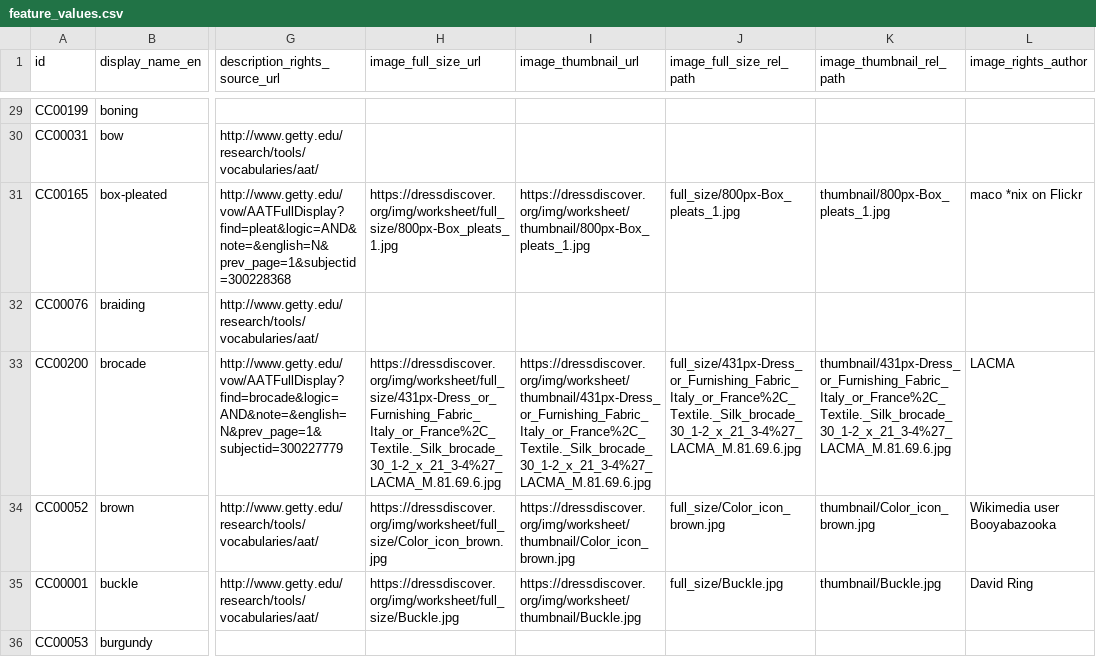
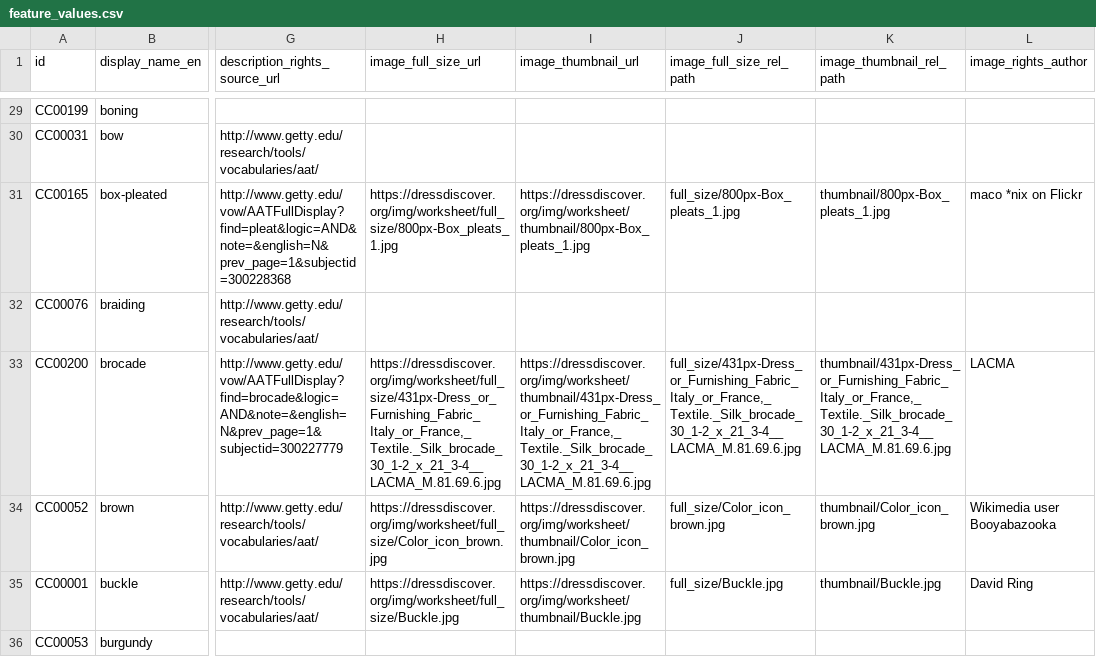
Before and after one commit to minorg/dressdiscover, a CSV file: ts/definitions/feature_values.csv, drawn as a sheet; only a part is shown, gaps mark what is left out; the diff covers the shown part only; the diff names each change by its address in the sheet, - before the commit and + after, or states it on an @@ line.

Commit message:
corrected some typos in image links

```diff
--- a/ts/definitions/feature_values.csv
+++ b/ts/definitions/feature_values.csv
-H33 (image_full_size_url): https://dressdiscover.org/img/worksheet/full_size/431px-Dress_or_Furnishing_Fabric_Italy_or_France%2C_Textile._Silk_brocade_30_1-2_x_21_3-4%27_LACMA_M.81.69.6.jpg
+H33 (image_full_size_url): https://dressdiscover.org/img/worksheet/full_size/431px-Dress_or_Furnishing_Fabric_Italy_or_France,_Textile._Silk_brocade_30_1-2_x_21_3-4__LACMA_M.81.69.6.jpg
-I33 (image_thumbnail_url): https://dressdiscover.org/img/worksheet/thumbnail/431px-Dress_or_Furnishing_Fabric_Italy_or_France%2C_Textile._Silk_brocade_30_1-2_x_21_3-4%27_LACMA_M.81.69.6.jpg
+I33 (image_thumbnail_url): https://dressdiscover.org/img/worksheet/thumbnail/431px-Dress_or_Furnishing_Fabric_Italy_or_France,_Textile._Silk_brocade_30_1-2_x_21_3-4__LACMA_M.81.69.6.jpg
-J33 (image_full_size_rel_path): full_size/431px-Dress_or_Furnishing_Fabric_Italy_or_France%2C_Textile._Silk_brocade_30_1-2_x_21_3-4%27_LACMA_M.81.69.6.jpg
+J33 (image_full_size_rel_path): full_size/431px-Dress_or_Furnishing_Fabric_Italy_or_France,_Textile._Silk_brocade_30_1-2_x_21_3-4__LACMA_M.81.69.6.jpg
-K33 (image_thumbnail_rel_path): thumbnail/431px-Dress_or_Furnishing_Fabric_Italy_or_France%2C_Textile._Silk_brocade_30_1-2_x_21_3-4%27_LACMA_M.81.69.6.jpg
+K33 (image_thumbnail_rel_path): thumbnail/431px-Dress_or_Furnishing_Fabric_Italy_or_France,_Textile._Silk_brocade_30_1-2_x_21_3-4__LACMA_M.81.69.6.jpg
```
Also changed, not shown: 9 edited cells elsewhere in this file.
